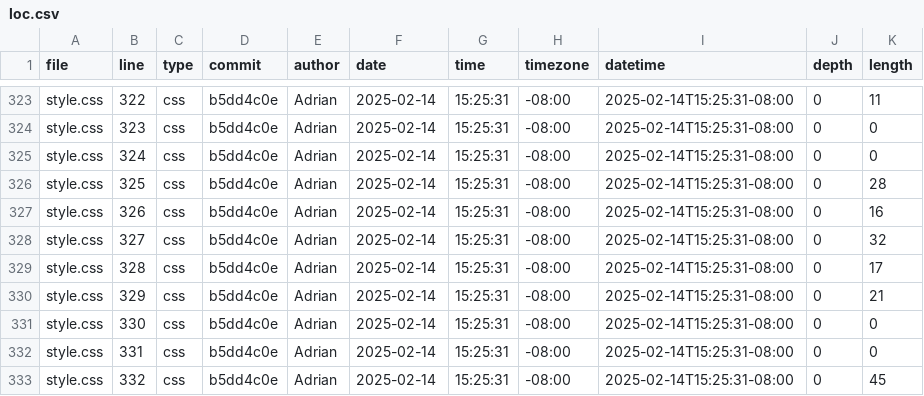
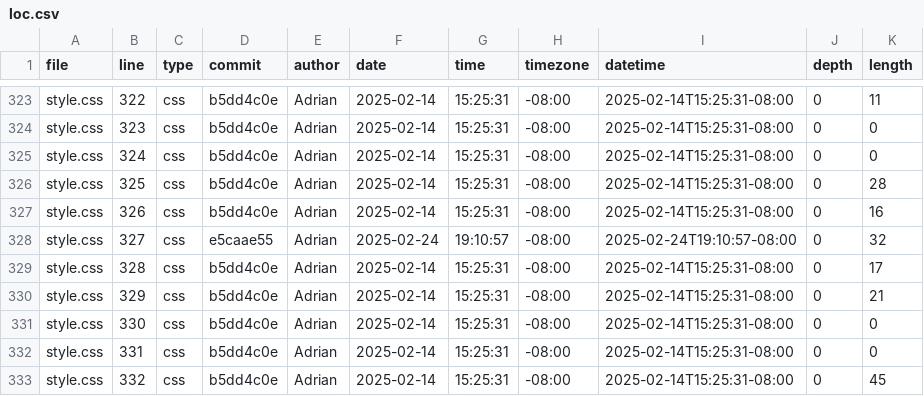
Before and after one commit to adrianapsay/portfolio, a CSV file: meta/loc.csv, drawn as a sheet; only a part is shown, gaps mark what is left out.

```diff
--- a/meta/loc.csv
+++ b/meta/loc.csv
@@ -327,3 +327,3 @@ style.css,325,css,b5dd4c0e,Adrian,2025-02-14,15:25:31,-08:00,2025-02-14T15:25:31
 style.css,326,css,b5dd4c0e,Adrian,2025-02-14,15:25:31,-08:00,2025-02-14T15:25:31-08:00,0,16
-style.css,327,css,b5dd4c0e,Adrian,2025-02-14,15:25:31,-08:00,2025-02-14T15:25:31-08:00,0,32
+style.css,327,css,e5caae55,Adrian,2025-02-24,19:10:57,-08:00,2025-02-24T19:10:57-08:00,0,32
 style.css,328,css,b5dd4c0e,Adrian,2025-02-14,15:25:31,-08:00,2025-02-14T15:25:31-08:00,0,17
```
